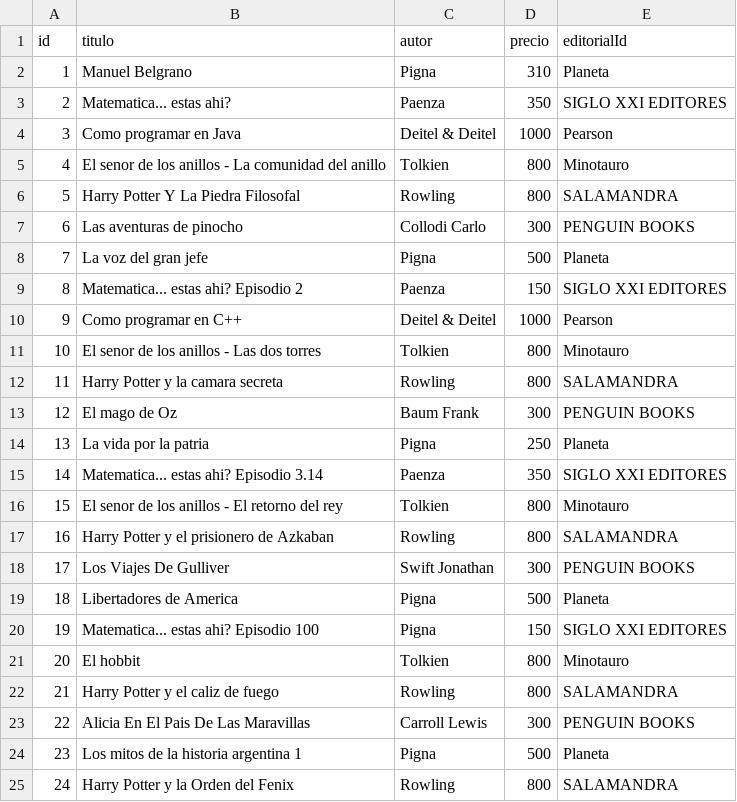
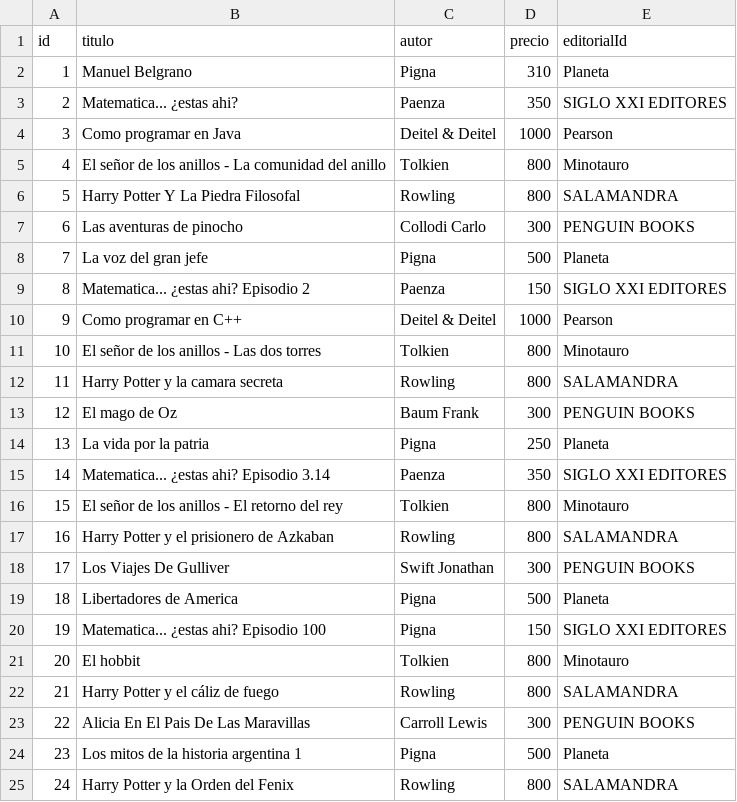
Before and after one commit to JuanSeViazzo/Programa-en-C-con-LList---Punteros, a CSV file: libros.csv, drawn as a sheet; only a part is shown; the diff names each change by its address in the sheet, - before the commit and + after, or states it on an @@ line.

```diff
--- a/libros.csv
+++ b/libros.csv
-B3 (titulo): Matematica... estas ahi?
+B3 (titulo): Matematica... ¿estas ahi?
-B5 (titulo): El senor de los…
+B5 (titulo): El señor de los…
-B9 (titulo): Matematica... estas ahi? Episodio 2
+B9 (titulo): Matematica... ¿estas ahi? Episodio 2
-B11 (titulo): El senor de los anillos - Las dos torres
+B11 (titulo): El señor de los anillos - Las dos torres
-B15 (titulo): Matematica... estas ahi? Episodio 3.14
+B15 (titulo): Matematica... ¿estas ahi? Episodio 3.14
-B16 (titulo): El senor de los anillos - El retorno del rey
+B16 (titulo): El señor de los anillos - El retorno del rey
-B20 (titulo): Matematica... estas ahi? Episodio 100
+B20 (titulo): Matematica... ¿estas ahi? Episodio 100
-B22 (titulo): Harry Potter y el caliz de fuego
+B22 (titulo): Harry Potter y el cáliz de fuego
```
Also changed, not shown: mapeado.csv, 22 other files.
